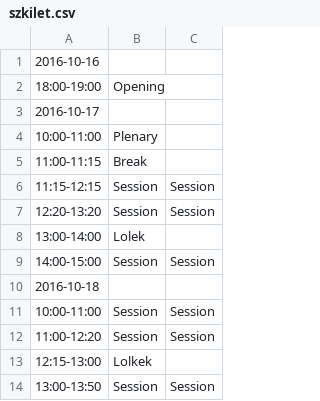
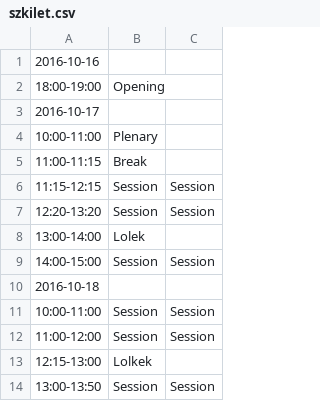
Before and after one commit to kzielin4/Conference, a CSV file: Conference/Config/szkilet.csv, drawn as a sheet.

```diff
--- a/Conference/Config/szkilet.csv
+++ b/Conference/Config/szkilet.csv
@@ -11,3 +11,3 @@
 10:00-11:00,Session,Session
-11:00-12:20,Session,Session
+11:00-12:00,Session,Session
 12:15-13:00,Lolkek,
```
Also changed, not shown: Conference/Extracts/Extracts.csv, 13 other files.
